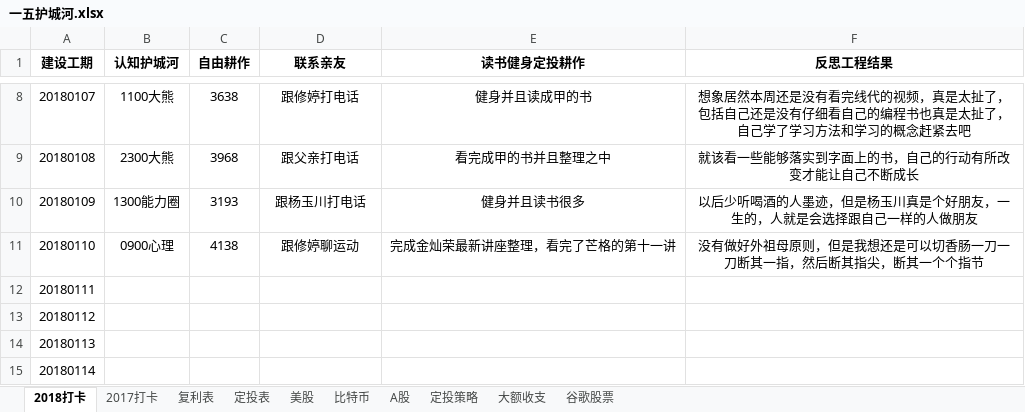
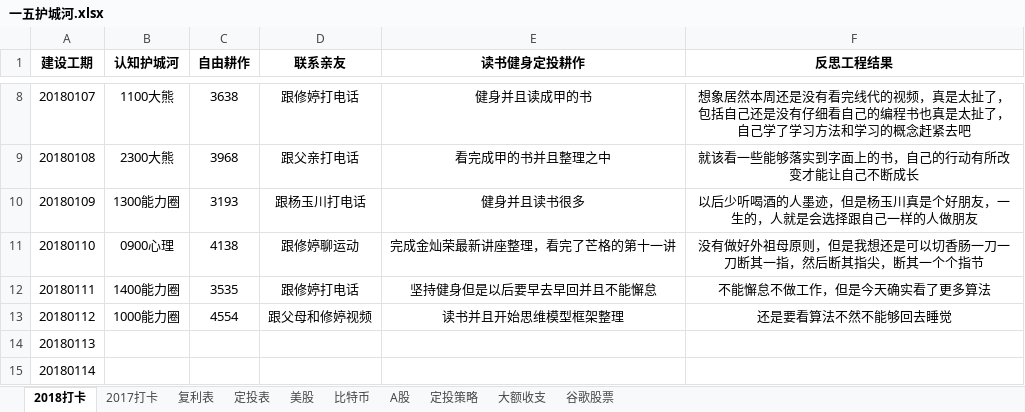
Before and after one commit to HanYouyang/GrowUp2018, an Excel workbook: 1持续耕耘/一五护城河.xlsx, sheet 2018打卡, drawn as a sheet; only a part is shown, gaps mark what is left out; values as stored, in another font and other column widths than the file's, no borders; the diff names each change by its address in the sheet, - before the commit and + after, or states it on an @@ line.

```diff
--- a/1持续耕耘/一五护城河.xlsx (sheet 2018打卡)
+++ b/1持续耕耘/一五护城河.xlsx (sheet 2018打卡)
-B12 (认知护城河): (empty)
+B12 (认知护城河): 1400能力圈
-C12 (自由耕作): (empty)
+C12 (自由耕作): 3535
-D12 (联系亲友): (empty)
+D12 (联系亲友): 跟修婷打电话
-E12 (读书健身定投耕作): (empty)
+E12 (读书健身定投耕作): 坚持健身但是以后要早去早回并且不能懈怠
-F12 (反思工程结果): (empty)
+F12 (反思工程结果): 不能懈怠不做工作，但是今天确实看了更多算法
-B13 (认知护城河): (empty)
+B13 (认知护城河): 1000能力圈
-C13 (自由耕作): (empty)
+C13 (自由耕作): 4554
-D13 (联系亲友): (empty)
+D13 (联系亲友): 跟父母和修婷视频
-E13 (读书健身定投耕作): (empty)
+E13 (读书健身定投耕作): 读书并且开始思维模型框架整理
-F13 (反思工程结果): (empty)
+F13 (反思工程结果): 还是要看算法不然不能够回去睡觉
```
Also changed, not shown: 16 other files.
